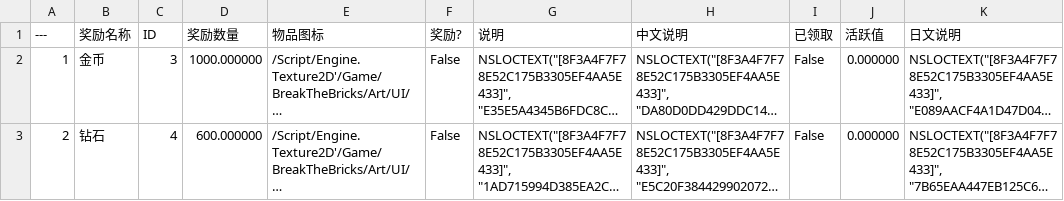
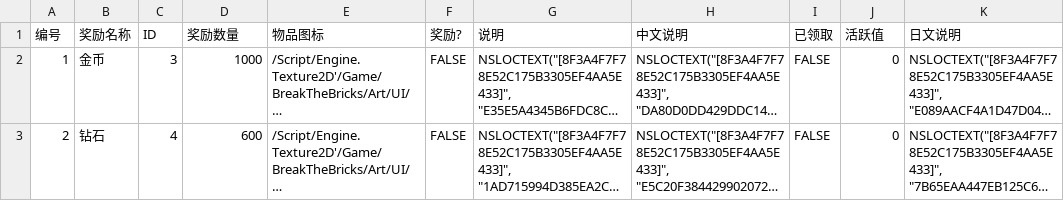
Before and after one commit to bb245922917/EndlessWarUP, a CSV file: DT_更新奖励数据表 - Sheet1.csv, drawn as a sheet; only a part is shown; long unchanged cells end in …; the diff names each change by its address in the sheet, - before the commit and + after, or states it on an @@ line.

```diff
--- a/DT_更新奖励数据表 - Sheet1.csv
+++ b/DT_更新奖励数据表 - Sheet1.csv
-A1: ---
+A1: 编号
-D2 (奖励数量): 1000.000000
+D2 (奖励数量): 1000
-F2:F3 (奖励?): False
+F2:F3 (奖励?): FALSE
-I2:I3 (已领取): False
+I2:I3 (已领取): FALSE
-J2:J3 (活跃值): 0.000000
+J2:J3 (活跃值): 0
-D3 (奖励数量): 600.000000
+D3 (奖励数量): 600
```
Also changed, not shown: 3 other files.
